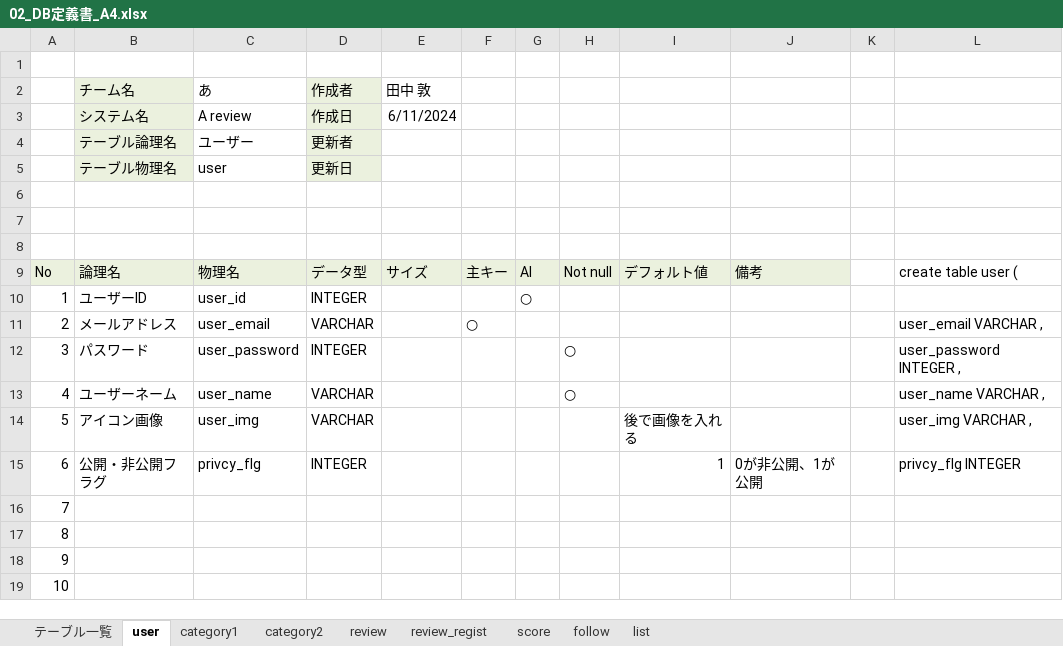
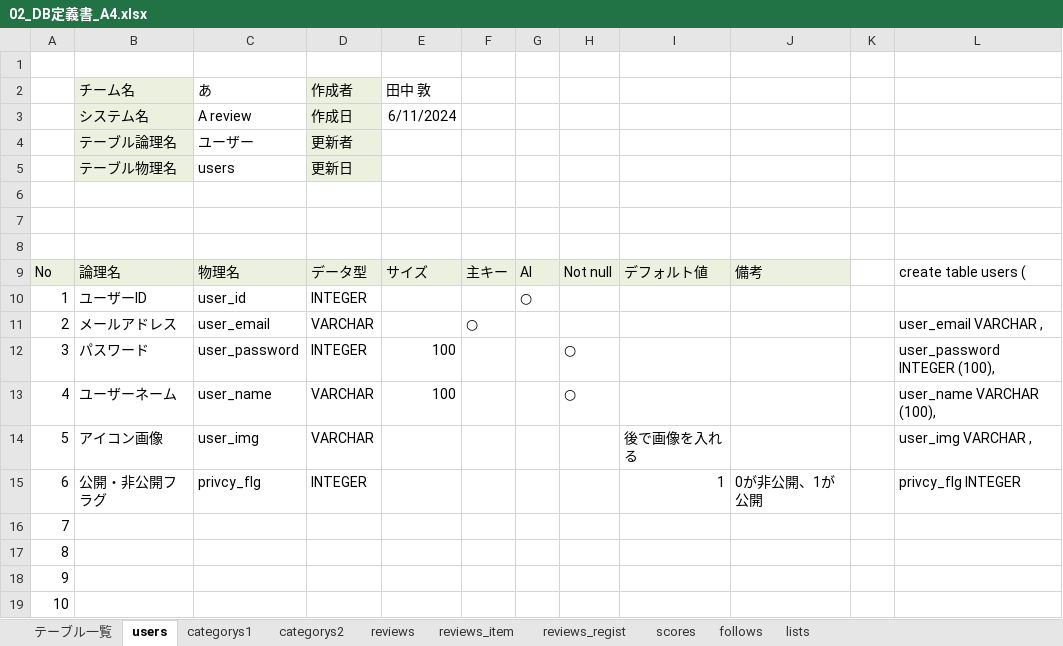
Before and after one commit to plusdojo2024/A4, an Excel workbook: doc/02_外部設計/02_DB定義書_A4.xlsx, sheet users, drawn as a sheet; only a part is shown; values as stored, in another font and other column widths than the file's, no borders; the diff names each change by its address in the sheet, - before the commit and + after, or states it on an @@ line.

```diff
--- a/doc/02_外部設計/02_DB定義書_A4.xlsx (sheet users)
+++ b/doc/02_外部設計/02_DB定義書_A4.xlsx (sheet users)
-sheet tab: user
+sheet tab: users
-sheet tab: category1
+sheet tab: categorys1
-sheet tab: category2
+sheet tab: categorys2
-sheet tab: review
+sheet tab: reviews
-sheet tab: review_regist
+sheet tab: reviews_regist
-sheet tab: score
+sheet tab: scores
-sheet tab: follow
+sheet tab: follows
-sheet tab: list
+sheet tab: lists
+sheet tab: reviews_item
-C5 (あ): user
+C5 (あ): users
-L9: create table user (
+L9: create table users (
-E12:E13 (田中 敦): (empty)
+E12:E13 (田中 敦): 100
-L12: user_password INTEGER ,
+L12: user_password INTEGER (100),
-L13: user_name VARCHAR ,
+L13: user_name VARCHAR (100),
```
Also changed, not shown: sheet reviews_regist, sheet scores, sheet テーブル一覧, sheet reviews, sheet categorys1, sheet categorys2, 2 more sheets, doc/02_外部設計/02_機能一覧_A4.xlsx, 1 other file.
